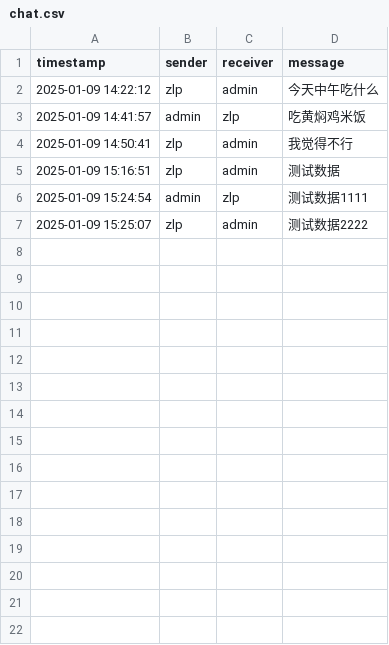
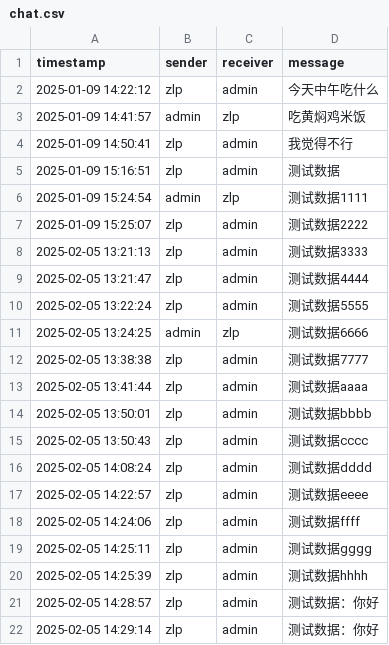
Before and after one commit to fuyang12138/course-management-web, a CSV file: db/chat.csv, drawn as a sheet; the diff names each change by its address in the sheet, - before the commit and + after, or states it on an @@ line.

```diff
--- a/db/chat.csv
+++ b/db/chat.csv
+row 8: 2025-02-05 13:21:13 | zlp | admin | 测试数据3333
+row 9: 2025-02-05 13:21:47 | zlp | admin | 测试数据4444
+row 10: 2025-02-05 13:22:24 | zlp | admin | 测试数据5555
+row 11: 2025-02-05 13:24:25 | admin | zlp | 测试数据6666
+row 12: 2025-02-05 13:38:38 | zlp | admin | 测试数据7777
+row 13: 2025-02-05 13:41:44 | zlp | admin | 测试数据aaaa
+row 14: 2025-02-05 13:50:01 | zlp | admin | 测试数据bbbb
+row 15: 2025-02-05 13:50:43 | zlp | admin | 测试数据cccc
+row 16: 2025-02-05 14:08:24 | zlp | admin | 测试数据dddd
+row 17: 2025-02-05 14:22:57 | zlp | admin | 测试数据eeee
+row 18: 2025-02-05 14:24:06 | zlp | admin | 测试数据ffff
+row 19: 2025-02-05 14:25:11 | zlp | admin | 测试数据gggg
+row 20: 2025-02-05 14:25:39 | zlp | admin | 测试数据hhhh
+row 21: 2025-02-05 14:28:57 | zlp | admin | 测试数据：你好
+row 22: 2025-02-05 14:29:14 | zlp | admin | 测试数据：你好
```
Also changed, not shown: 1 other file.
